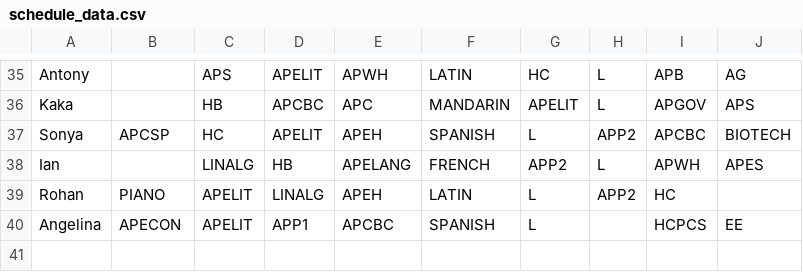
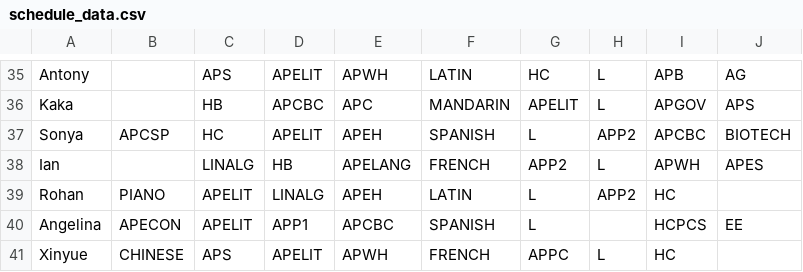
Before and after one commit to iuruoy-shao/schedule-similarity, a CSV file: schedule_data.csv, drawn as a sheet; only a part is shown, gaps mark what is left out; the diff names each change by its address in the sheet, - before the commit and + after, or states it on an @@ line.

Commit message:
added data

```diff
--- a/schedule_data.csv
+++ b/schedule_data.csv
+row 41: Xinyue | CHINESE | APS | APELIT | APWH | FRENCH | APPC | L | HC
```
